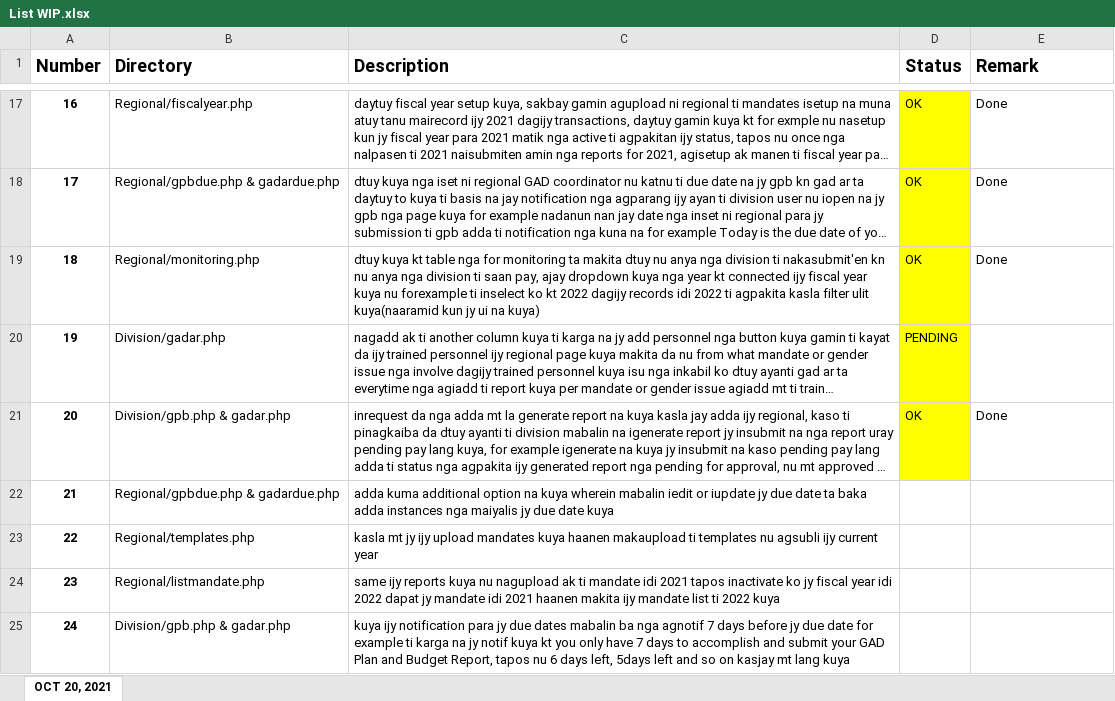
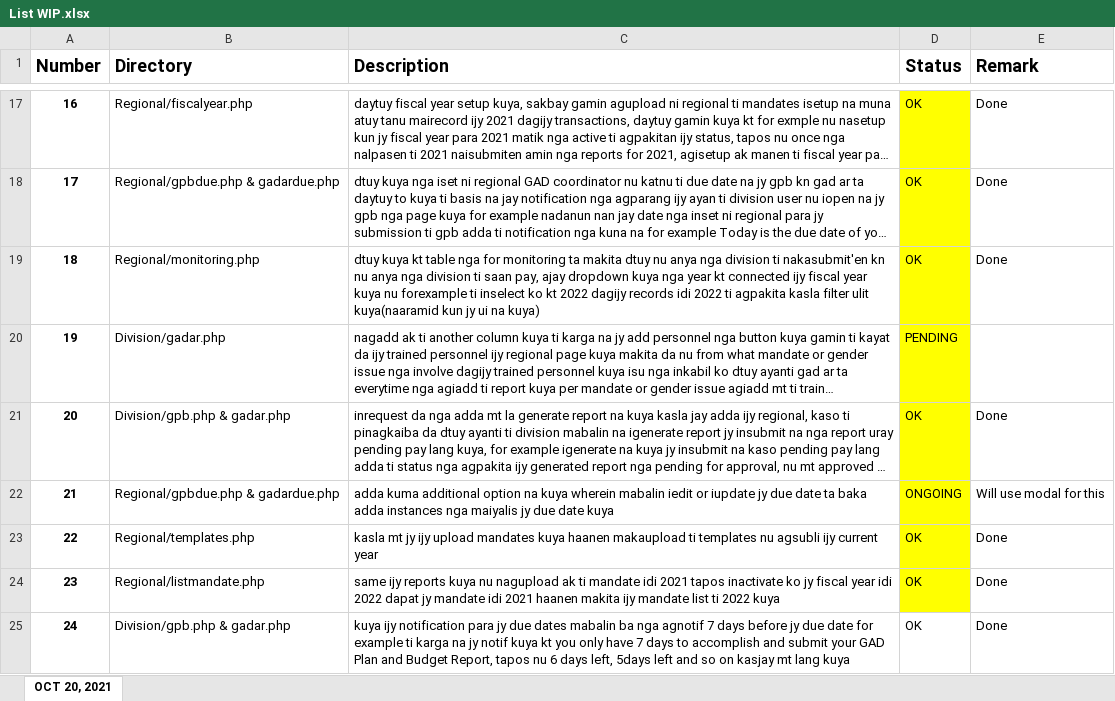
Before and after one commit to jayseeh/GAD_System, an Excel workbook: List WIP.xlsx, sheet OCT 20, 2021, drawn as a sheet; only a part is shown, gaps mark what is left out; long unchanged cells end in …; values as stored, in another font and other column widths than the file's, no borders; the diff names each change by its address in the sheet, - before the commit and + after, or states it on an @@ line.

```diff
--- a/List WIP.xlsx (sheet OCT 20, 2021)
+++ b/List WIP.xlsx (sheet OCT 20, 2021)
-D22 (Status): (empty)
+D22 (Status): ONGOING
-D22:D24 fill: none
+D22:D24 fill: #FFFF00
-E22 (Remark): (empty)
+E22 (Remark): Will use modal for this
-D23:D25 (Status): (empty)
+D23:D25 (Status): OK
-E23:E25 (Remark): (empty)
+E23:E25 (Remark): Done
```
Also changed, not shown: 5 other files.
